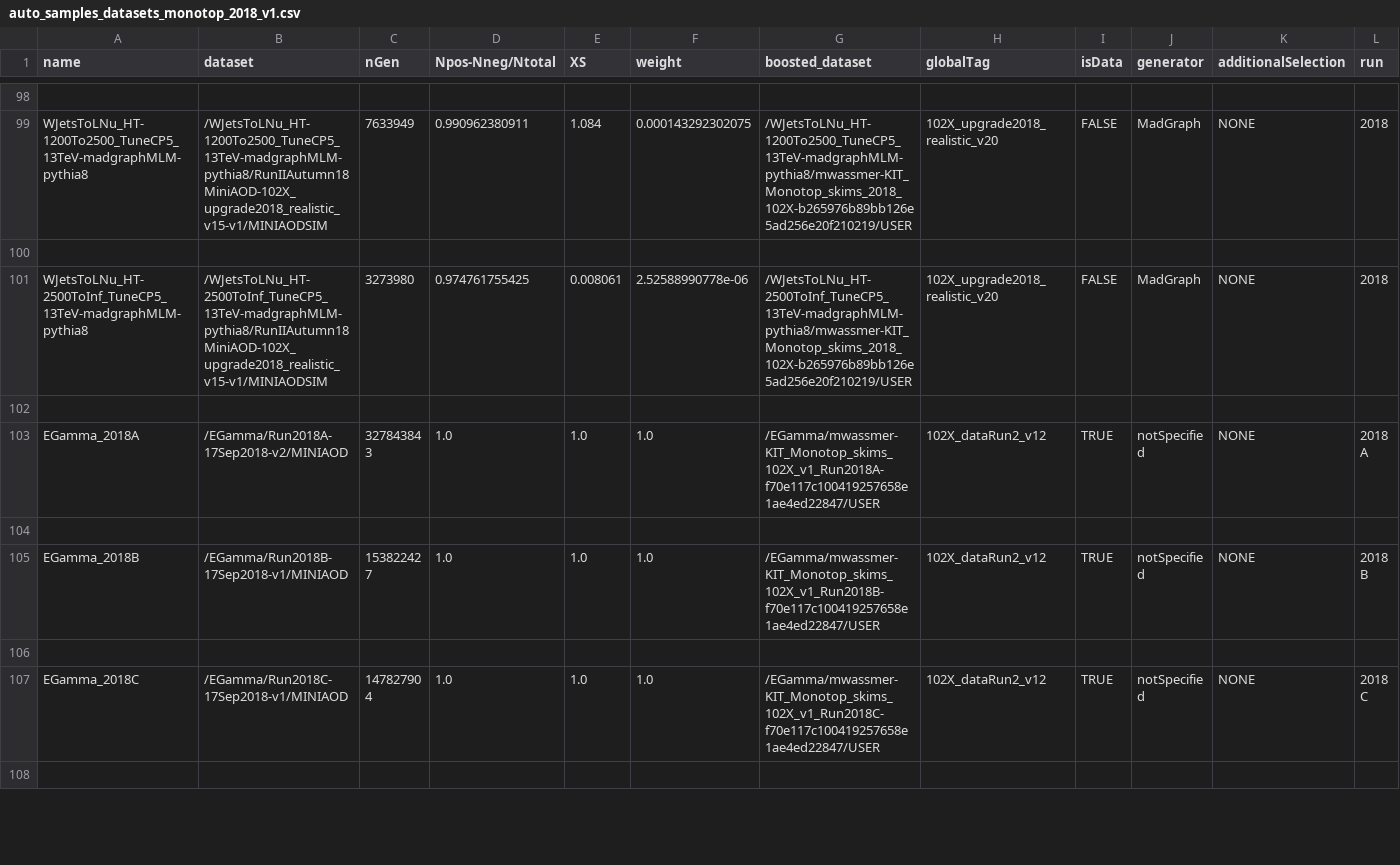
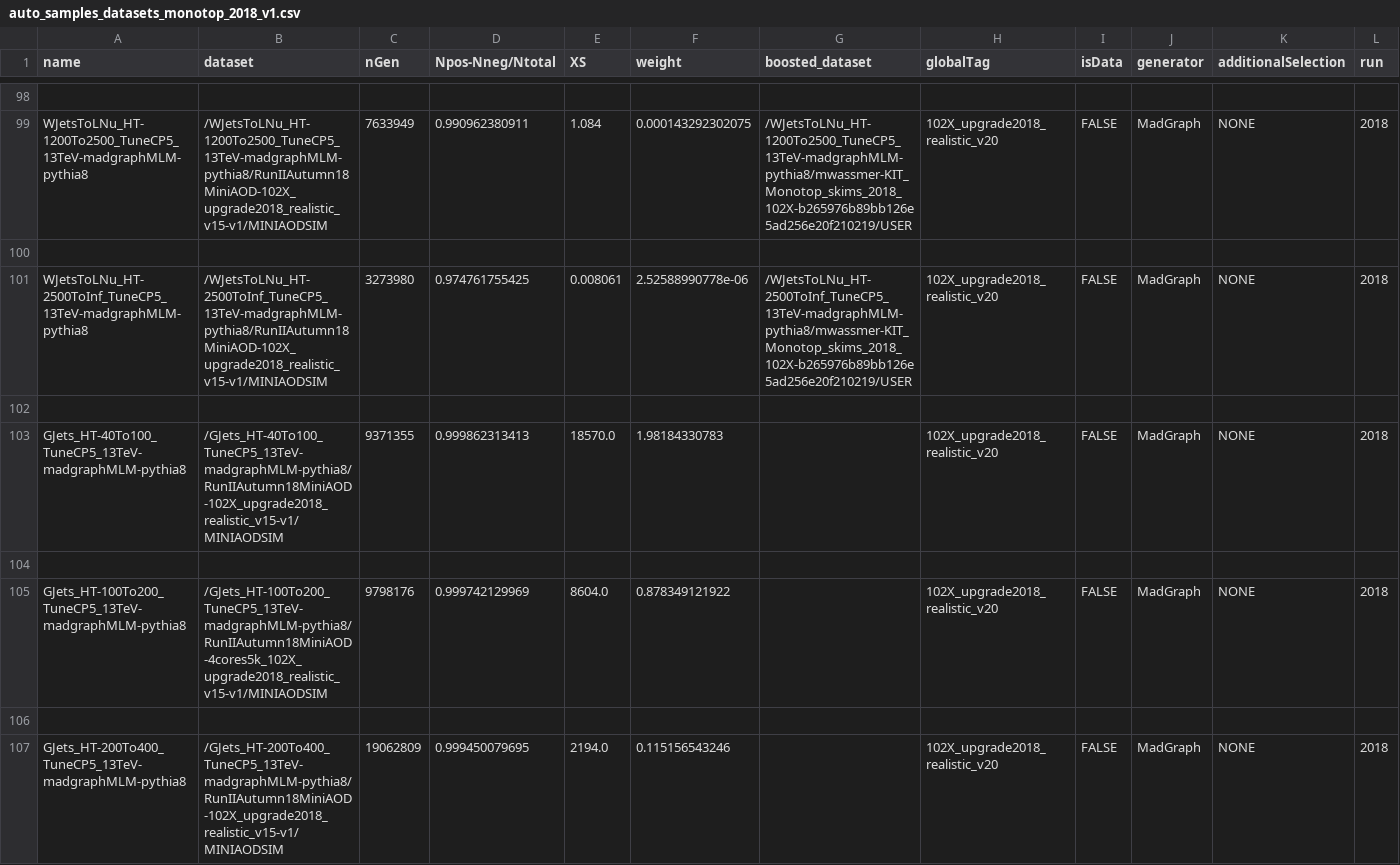
Before and after one commit to kit-cn-cms/BoostedAnalyzer_runscripts_NAF, a CSV file: auto_samples_datasets_monotop_2018_v1.csv, drawn as a sheet; only a part is shown, gaps mark what is left out; the shorter side is filled out with more unchanged rows; the diff covers the shown part only; the diff names each change by its address in the sheet, - before the commit and + after, or states it on an @@ line.

Commit message:
added 2018 GJets sample to list

```diff
--- a/auto_samples_datasets_monotop_2018_v1.csv
+++ b/auto_samples_datasets_monotop_2018_v1.csv
+row 103: GJets_HT-40To100_TuneCP5_13TeV-madgraphMLM-pythia8 | /GJets_HT-40To100_TuneCP5_13TeV-madgraphMLM-pythia8/RunIIAutumn18MiniAOD-102X_upgrade2018_realistic_v15-v1/MINIAODSIM | 9371355 | 0.999862313413 | 18570.0 | 1.98184330783 |  | 102X_upgrade2018_realistic_v20 | FALSE | MadGraph | NONE | 2018
+row 104: (empty)
+row 105: GJets_HT-100To200_TuneCP5_13TeV-madgraphMLM-pythia8 | /GJets_HT-100To200_TuneCP5_13TeV-madgraphMLM-pythia8/RunIIAutumn18MiniAOD-4cores5k_102X_upgrade2018_realistic_v15-v1/MINIAODSIM | 9798176 | 0.999742129969 | 8604.0 | 0.878349121922 |  | 102X_upgrade2018_realistic_v20 | FALSE | MadGraph | NONE | 2018
+row 106: (empty)
+row 107: GJets_HT-200To400_TuneCP5_13TeV-madgraphMLM-pythia8 | /GJets_HT-200To400_TuneCP5_13TeV-madgraphMLM-pythia8/RunIIAutumn18MiniAOD-102X_upgrade2018_realistic_v15-v1/MINIAODSIM | 19062809 | 0.999450079695 | 2194.0 | 0.115156543246 |  | 102X_upgrade2018_realistic_v20 | FALSE | MadGraph | NONE | 2018
```
Also changed, not shown: 5 added rows elsewhere in this file.
